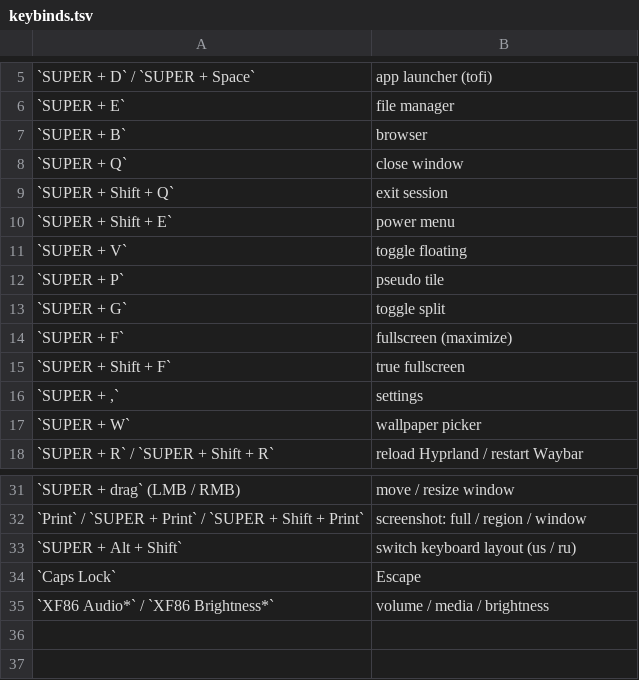
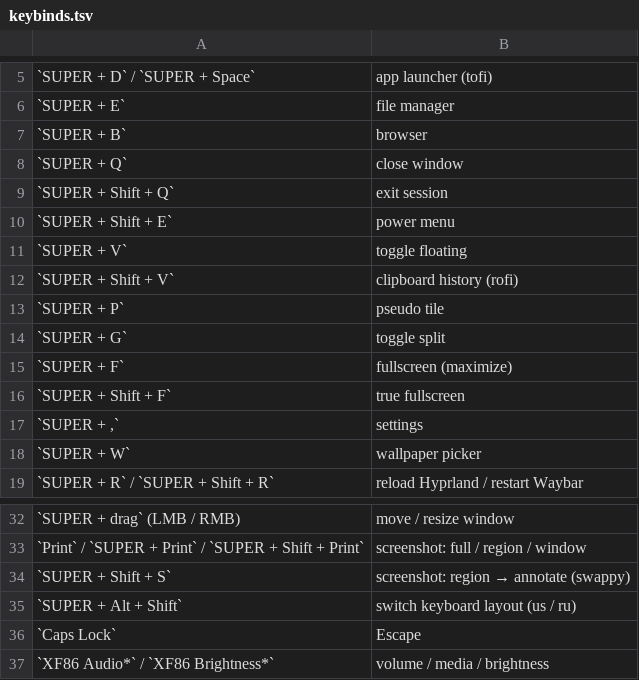
Before and after one commit to ugolnikov/gothic-dots, a TSV file: config/hypr/keybinds.tsv, drawn as a sheet; only a part is shown, gaps mark what is left out; the diff names each change by its address in the sheet, - before the commit and + after, or states it on an @@ line.

Commit message:
feat: light theme, clipboard picker, swappy screenshots, doctor, uninstall; restructure
Features
- config/hypr/scripts/theme-mode.sh: dark ⇄ light (ivory) gothic palette via the
  *.dynamic.* pipeline (Hyprland/Waybar/rofi/kitty/swaync); settings center toggle
- config/hypr/scripts/clipboard.sh + SUPER+Shift+V: cliphist history in rofi
- screenshot.sh: optional swappy annotation (SUPER+Shift+S)
- theme.sh: optional random wallpaper at login (marker random-wallpaper)
- config/gtk-3.0|4.0/gtk.css: blood accent for Adwaita; XCURSOR_THEME set

Structure
- scripts/server/: clean-ubuntu.sh, syscheck.sh (now guard fail2ban/postgres)
- scripts/doctor.sh: desktop health check (commands, links, fonts, hypr errors)
- install.sh --uninstall; drop dead config/bottom; remove stale stow mentions

Polish
- LICENSE (MIT), docs/screenshots/, README updates, gothic gradient in wallpaper.sh

```diff
--- a/config/hypr/keybinds.tsv
+++ b/config/hypr/keybinds.tsv
+row 12: `SUPER + Shift + V` | clipboard history (rofi)
+row 34: `SUPER + Shift + S` | screenshot: region → annotate (swappy)
```
Also changed, not shown: 21 other files.
